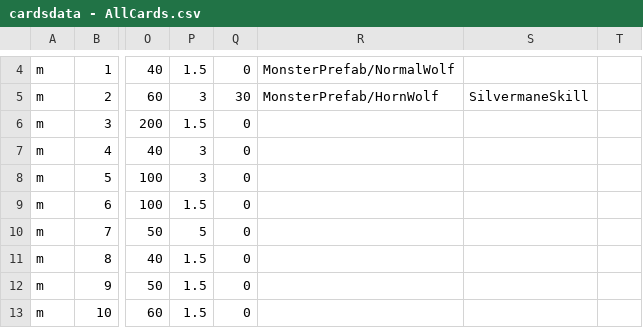
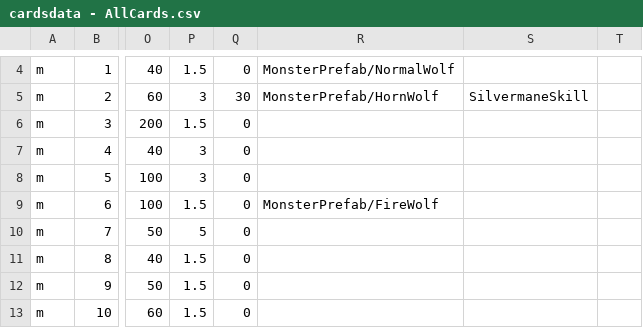
Before and after one commit to killua-y/MonsterLab, a CSV file: Assets/Datas/cardsdata - AllCards.csv, drawn as a sheet; only a part is shown, gaps mark what is left out; the diff names each change by its address in the sheet, - before the commit and + after, or states it on an @@ line.

Commit message:
AddingNewAnimation
Adding new animation for fire wolf include idle, attack, and walk.

```diff
--- a/Assets/Datas/cardsdata - AllCards.csv
+++ b/Assets/Datas/cardsdata - AllCards.csv
-R9: (empty)
+R9: MonsterPrefab/FireWolf
```
Also changed, not shown: 28 other files.
